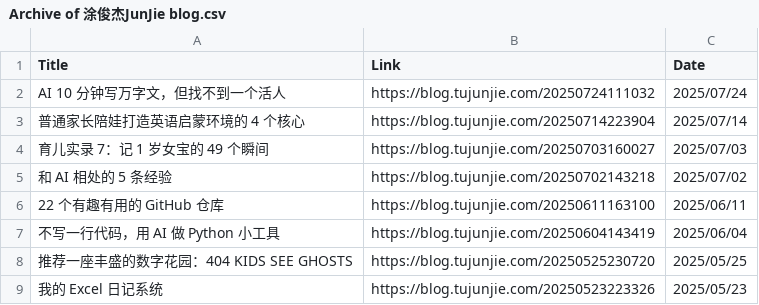
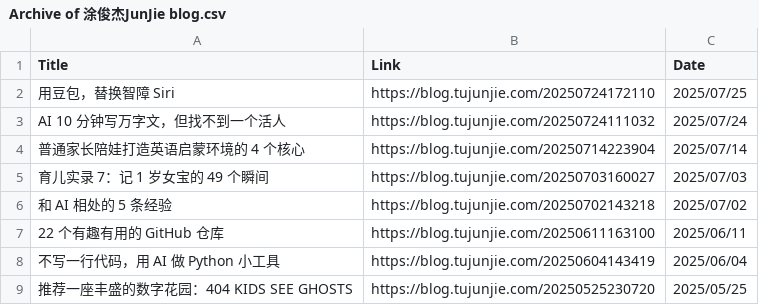
Before and after one commit to CaiGeen/Hashnode-blog, a CSV file: Table/Archive of 涂俊杰JunJie blog.csv, drawn as a sheet; only a part is shown; the shorter side is filled out with more unchanged rows.

```diff
--- a/Table/Archive of 涂俊杰JunJie blog.csv
+++ b/Table/Archive of 涂俊杰JunJie blog.csv
@@ -1,2 +1,3 @@
 Title,Link,Date
+用豆包，替换智障 Siri,https://blog.tujunjie.com/20250724172110,2025/07/25
 AI 10 分钟写万字文，但找不到一个活人,https://blog.tujunjie.com/20250724111032,2025/07/24
```
